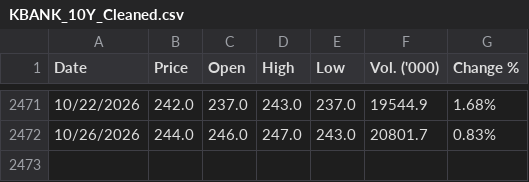
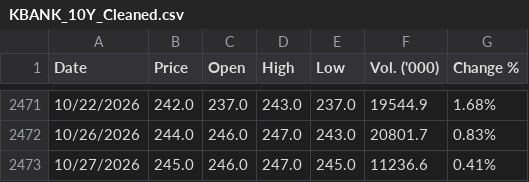
Before and after one commit to panifield/CN340_Stock_Prediction, a CSV file: task_b/raw_data/KBANK_10Y_Cleaned.csv, drawn as a sheet; only a part is shown, gaps mark what is left out; the diff names each change by its address in the sheet, - before the commit and + after, or states it on an @@ line.

```diff
--- a/task_b/raw_data/KBANK_10Y_Cleaned.csv
+++ b/task_b/raw_data/KBANK_10Y_Cleaned.csv
+row 2473: 10/27/2026 | 245.0 | 246.0 | 247.0 | 245.0 | 11236.6 | 0.41%
```
Also changed, not shown: task_b/raw_data/ADVANC_10Y_Cleaned.csv, 3 other files.
